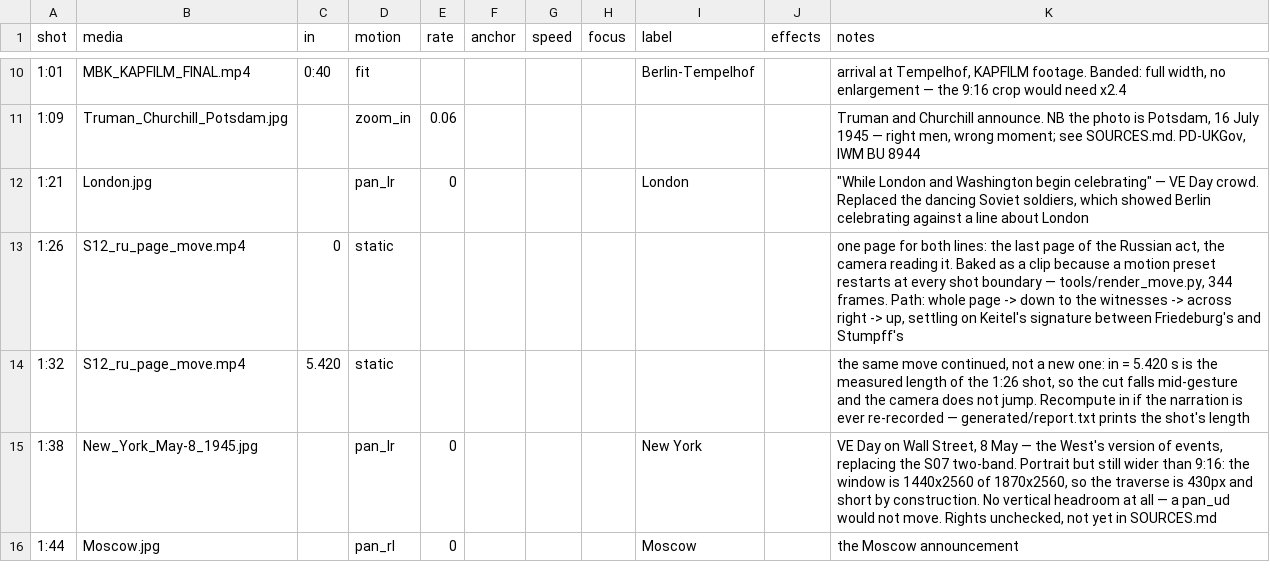
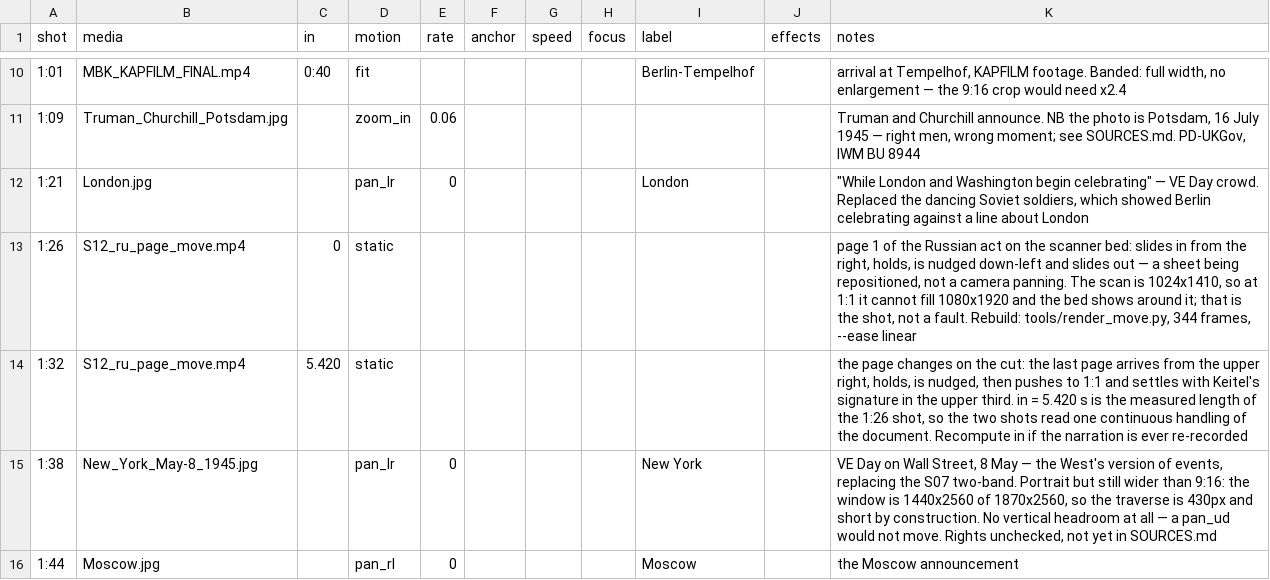
Before and after one commit to aleglutz/MemoActStudio, a CSV file: projects/legends_of_surrender/shots.csv, drawn as a sheet; only a part is shown, gaps mark what is left out.

```diff
--- a/projects/legends_of_surrender/shots.csv
+++ b/projects/legends_of_surrender/shots.csv
@@ -12,4 +12,4 @@ shot,media,in,motion,rate,anchor,speed,focus,label,effects,notes
 1:21,London.jpg,,pan_lr,0,,,,London,,"""While London and Washington begin celebrating"" — VE Day crowd. Replaced the dancing Soviet soldiers, which showed Berlin celebrating against a line about London"
-1:26,S12_ru_page_move.mp4,0,static,,,,,,,"one page for both lines: the last page of the Russian act, the camera reading it. Baked as a clip because a motion preset restarts at every shot boundary — tools/render_move.py, 344 frames. Path: whole page -> down to the witnesses -> across right -> up, settling on Keitel's signature between Friedeburg's and Stumpff's"
-1:32,S12_ru_page_move.mp4,5.420,static,,,,,,,"the same move continued, not a new one: in = 5.420 s is the measured length of the 1:26 shot, so the cut falls mid-gesture and the camera does not jump. Recompute in if the narration is ever re-recorded — generated/report.txt prints the shot's length"
+1:26,S12_ru_page_move.mp4,0,static,,,,,,,"page 1 of the Russian act on the scanner bed: slides in from the right, holds, is nudged down-left and slides out — a sheet being repositioned, not a camera panning. The scan is 1024x1410, so at 1:1 it cannot fill 1080x1920 and the bed shows around it; that is the shot, not a fault. Rebuild: tools/render_move.py, 344 frames, --ease linear"
+1:32,S12_ru_page_move.mp4,5.420,static,,,,,,,"the page changes on the cut: the last page arrives from the upper right, holds, is nudged, then pushes to 1:1 and settles with Keitel's signature in the upper third. in = 5.420 s is the measured length of the 1:26 shot, so the two shots read one continuous handling of the document. Recompute in if the narration is ever re-recorded"
 1:38,New_York_May-8_1945.jpg,,pan_lr,0,,,,New York,,"VE Day on Wall Street, 8 May — the West's version of events, replacing the S07 two-band. Portrait but still wider than 9:16: the window is 1440x2560 of 1870x2560, so the traverse is 430px and short by construction. No vertical headroom at all — a pan_ud would not move. Rights unchecked, not yet in SOURCES.md"
```
